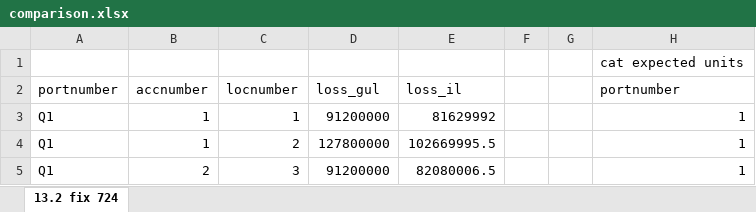
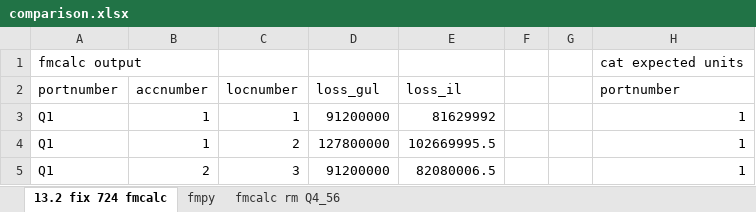
Before and after one commit to OasisLMF/OasisLMF, an Excel workbook: validation/insurance/comparison.xlsx, sheet 13.2 fix 724 fmcalc, drawn as a sheet; only a part is shown; values as stored, in another font and other column widths than the file's, no borders; the diff names each change by its address in the sheet, - before the commit and + after, or states it on an @@ line.

```diff
--- a/validation/insurance/comparison.xlsx (sheet 13.2 fix 724 fmcalc)
+++ b/validation/insurance/comparison.xlsx (sheet 13.2 fix 724 fmcalc)
-sheet tab: 13.2 fix 724
+sheet tab: 13.2 fix 724 fmcalc
+sheet tab: fmpy
+sheet tab: fmcalc rm Q4_56
-A1: (empty)
+A1: fmcalc output
```
Also changed, not shown: 46 other files.
